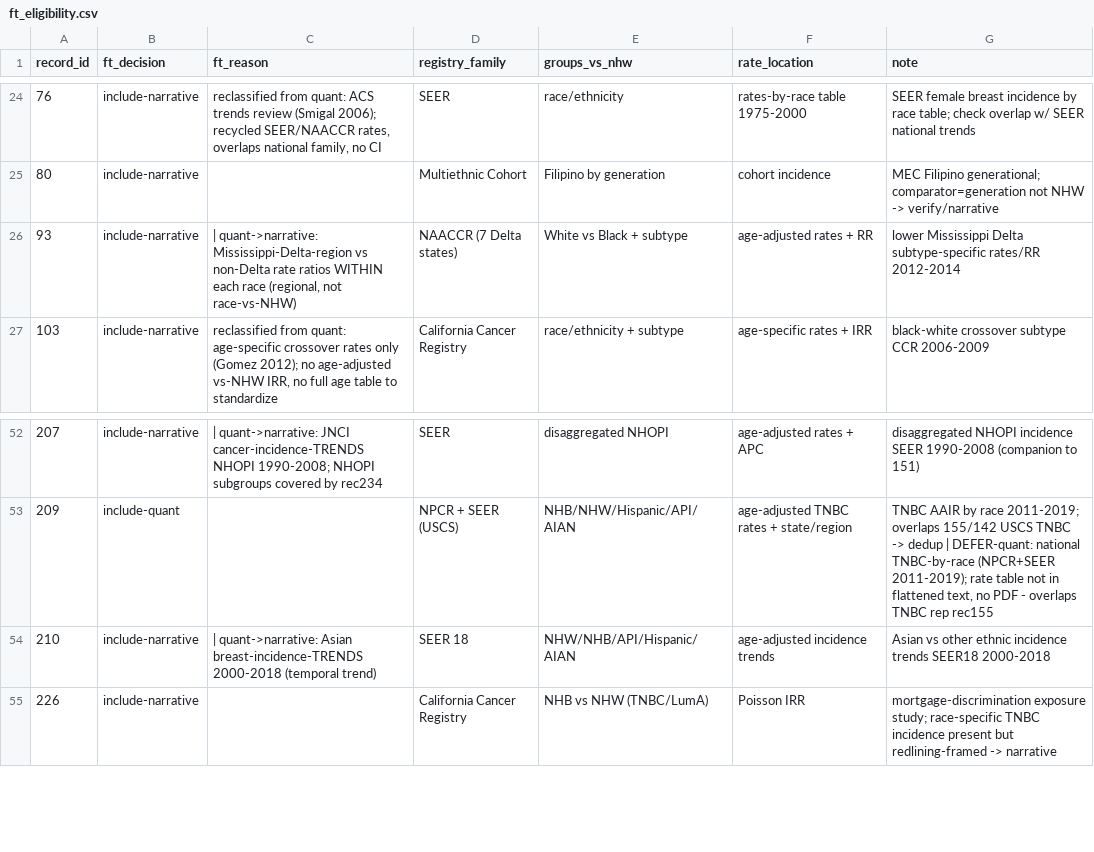
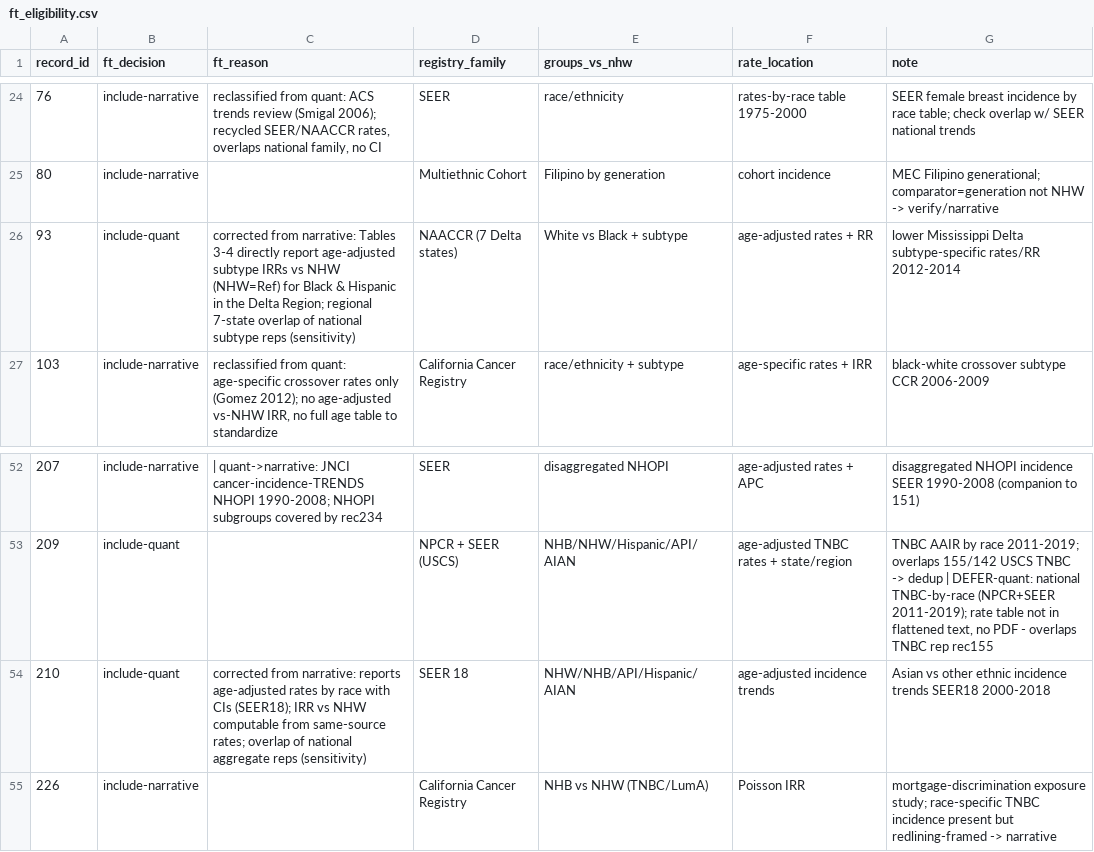
Before and after one commit to p16791918-lab/Meta, a CSV file: meta_agents/search_v2/ft_eligibility.csv, drawn as a sheet; only a part is shown, gaps mark what is left out.

```diff
--- a/meta_agents/search_v2/ft_eligibility.csv
+++ b/meta_agents/search_v2/ft_eligibility.csv
@@ -25,3 +25,3 @@ record_id,ft_decision,ft_reason,registry_family,groups_vs_nhw,rate_location,note
 80,include-narrative,,Multiethnic Cohort,Filipino by generation,cohort incidence,MEC Filipino generational; comparator=generation not NHW -> verify/narrative
-93,include-narrative," | quant->narrative: Mississippi-Delta-region vs non-Delta rate ratios WITHIN each race (regional, not race-vs-NHW)",NAACCR (7 Delta states),White vs Black + subtype,age-adjusted rates + RR,lower Mississippi Delta subtype-specific rates/RR 2012-2014
+93,include-quant,corrected from narrative: Tables 3-4 directly report age-adjusted subtype IRRs vs NHW (NHW=Ref) for Black & Hispanic in the Delta Region; regional 7-state overlap of national subtype reps (sensitivity),NAACCR (7 Delta states),White vs Black + subtype,age-adjusted rates + RR,lower Mississippi Delta subtype-specific rates/RR 2012-2014
 103,include-narrative,"reclassified from quant: age-specific crossover rates only (Gomez 2012); no age-adjusted vs-NHW IRR, no full age table to standardize",California Cancer Registry,race/ethnicity + subtype,age-specific rates + IRR,black-white crossover subtype CCR 2006-2009
@@ -53,3 +53,3 @@ record_id,ft_decision,ft_reason,registry_family,groups_vs_nhw,rate_location,note
 209,include-quant,,NPCR + SEER (USCS),NHB/NHW/Hispanic/API/AIAN,age-adjusted TNBC rates + state/region,"TNBC AAIR by race 2011-2019; overlaps 155/142 USCS TNBC -> dedup | DEFER-quant: national TNBC-by-race (NPCR+SEER 2011-2019); rate table not in flattened text, no PDF - overlaps TNBC rep rec155"
-210,include-narrative, | quant->narrative: Asian breast-incidence-TRENDS 2000-2018 (temporal trend),SEER 18,NHW/NHB/API/Hispanic/AIAN,age-adjusted incidence trends,Asian vs other ethnic incidence trends SEER18 2000-2018
+210,include-quant,corrected from narrative: reports age-adjusted rates by race with CIs (SEER18); IRR vs NHW computable from same-source rates; overlap of national aggregate reps (sensitivity),SEER 18,NHW/NHB/API/Hispanic/AIAN,age-adjusted incidence trends,Asian vs other ethnic incidence trends SEER18 2000-2018
 226,include-narrative,,California Cancer Registry,NHB vs NHW (TNBC/LumA),Poisson IRR,mortgage-discrimination exposure study; race-specific TNBC incidence present but redlining-framed -> narrative
```
Also changed, not shown: meta_agents/search_v2/TableSA_main_representatives.csv, meta_agents/search_v2/breast_extraction.csv, 22 other files.
